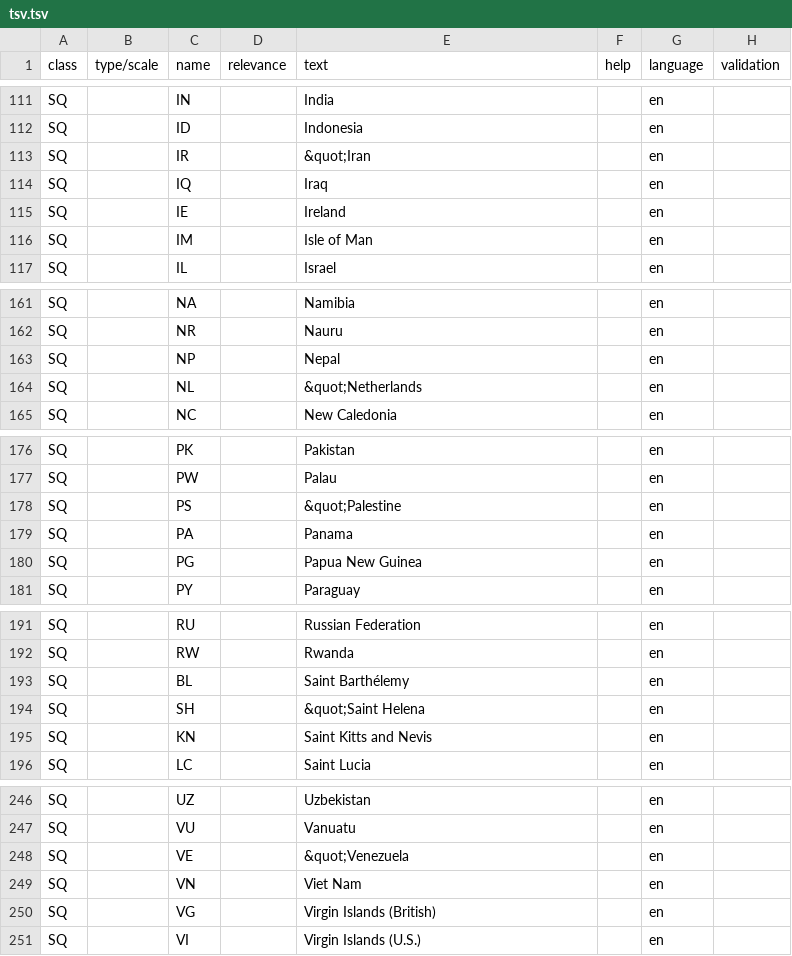
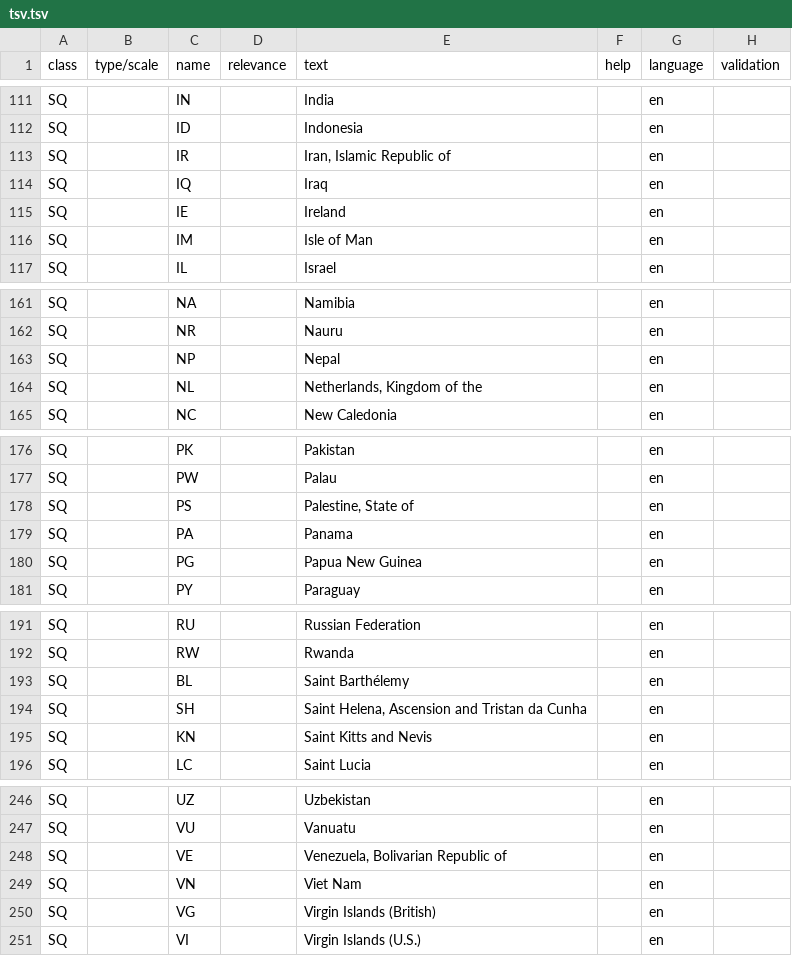
Before and after one commit to CorrelAid/formtransform, a TSV file: registry/entities/select_multiple_long_list/tsv.tsv, drawn as a sheet; only a part is shown, gaps mark what is left out; the diff covers the shown part only; the diff names each change by its address in the sheet, - before the commit and + after, or states it on an @@ line.

```diff
--- a/registry/entities/select_multiple_long_list/tsv.tsv
+++ b/registry/entities/select_multiple_long_list/tsv.tsv
-E113 (text): &quot;Iran
+E113 (text): Iran, Islamic Republic of
-E164 (text): &quot;Netherlands
+E164 (text): Netherlands, Kingdom of the
-E178 (text): &quot;Palestine
+E178 (text): Palestine, State of
-E194 (text): &quot;Saint Helena
+E194 (text): Saint Helena, Ascension and Tristan da Cunha
-E248 (text): &quot;Venezuela
+E248 (text): Venezuela, Bolivarian Republic of
```
Also changed, not shown: 9 edited cells elsewhere in this file, registry/entities/select_one_long_list/tsv.tsv, 18 other files.
